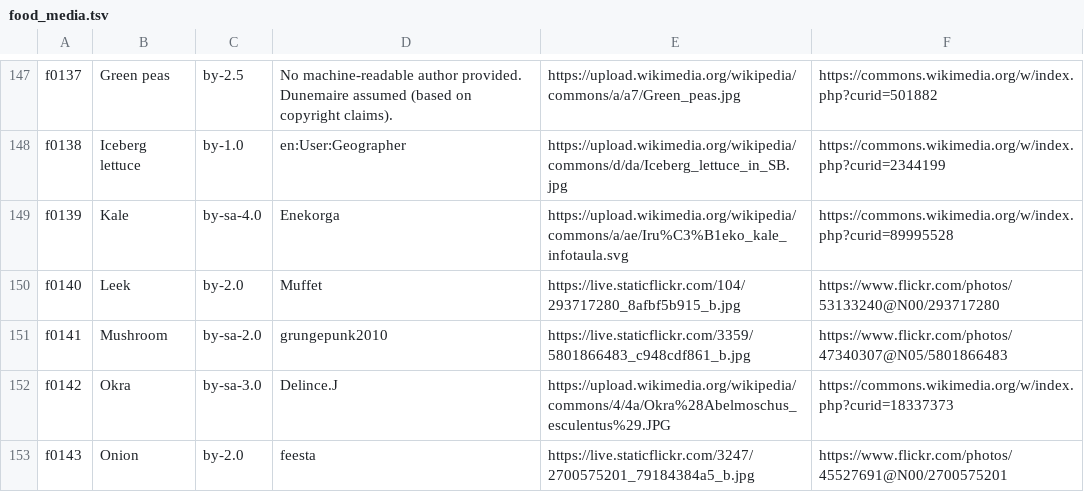
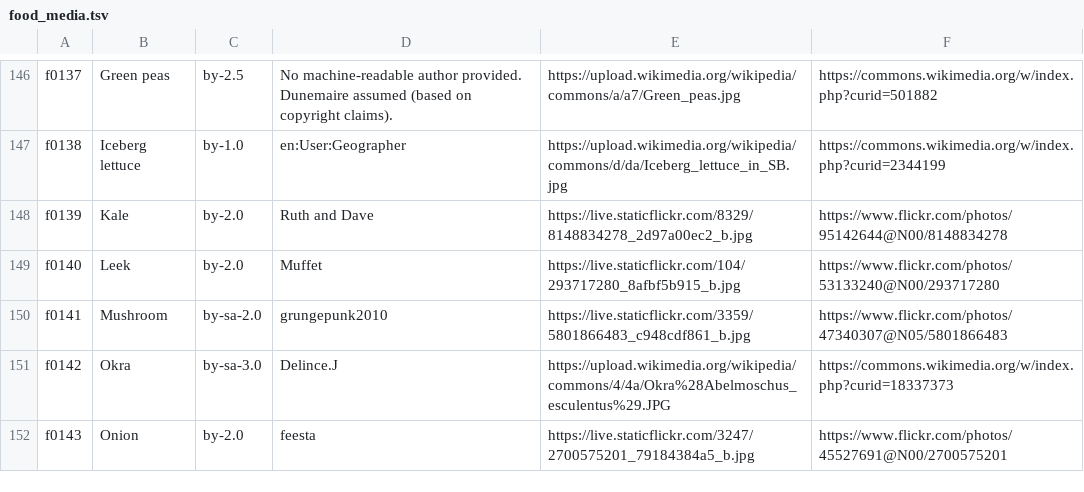
Before and after one commit to ingluife/my-wellness, a TSV file: tool/food_media.tsv, drawn as a sheet; only a part is shown, gaps mark what is left out; the diff covers the shown part only.

```diff
--- a/tool/food_media.tsv
+++ b/tool/food_media.tsv
@@ -148,3 +147,3 @@ f0137	Green peas	by-2.5	No machine-readable author provided. Dunemaire assumed (
 f0138	Iceberg lettuce	by-1.0	en:User:Geographer	https://upload.wikimedia.org/wikipedia/commons/d/da/Iceberg_lettuce_in_SB.jpg	https://commons.wikimedia.org/w/index.php?curid=2344199
-f0139	Kale	by-sa-4.0	Enekorga	https://upload.wikimedia.org/wikipedia/commons/a/ae/Iru%C3%B1eko_kale_infotaula.svg	https://commons.wikimedia.org/w/index.php?curid=89995528
+f0139	Kale	by-2.0	Ruth and Dave	https://live.staticflickr.com/8329/8148834278_2d97a00ec2_b.jpg	https://www.flickr.com/photos/95142644@N00/8148834278
 f0140	Leek	by-2.0	Muffet	https://live.staticflickr.com/104/293717280_8afbf5b915_b.jpg	https://www.flickr.com/photos/53133240@N00/293717280
```
Also changed, not shown: 2 removed rows and 67 edited cells elsewhere in this file, 47 other files.
